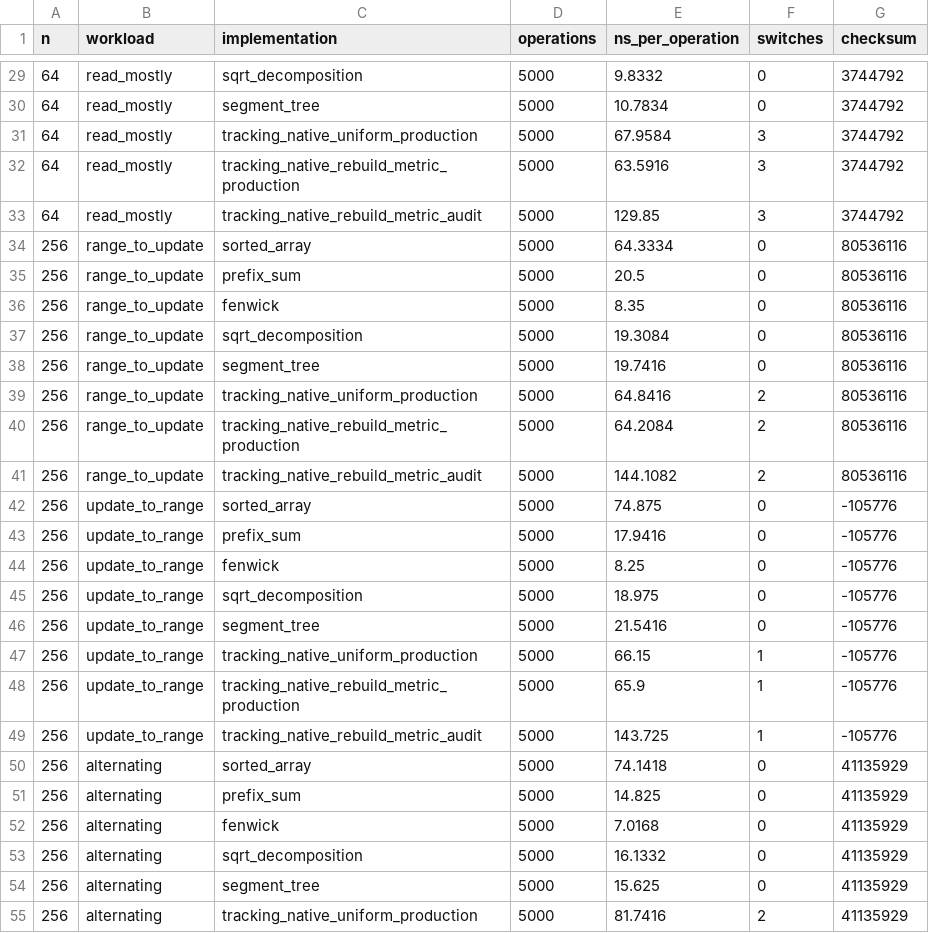
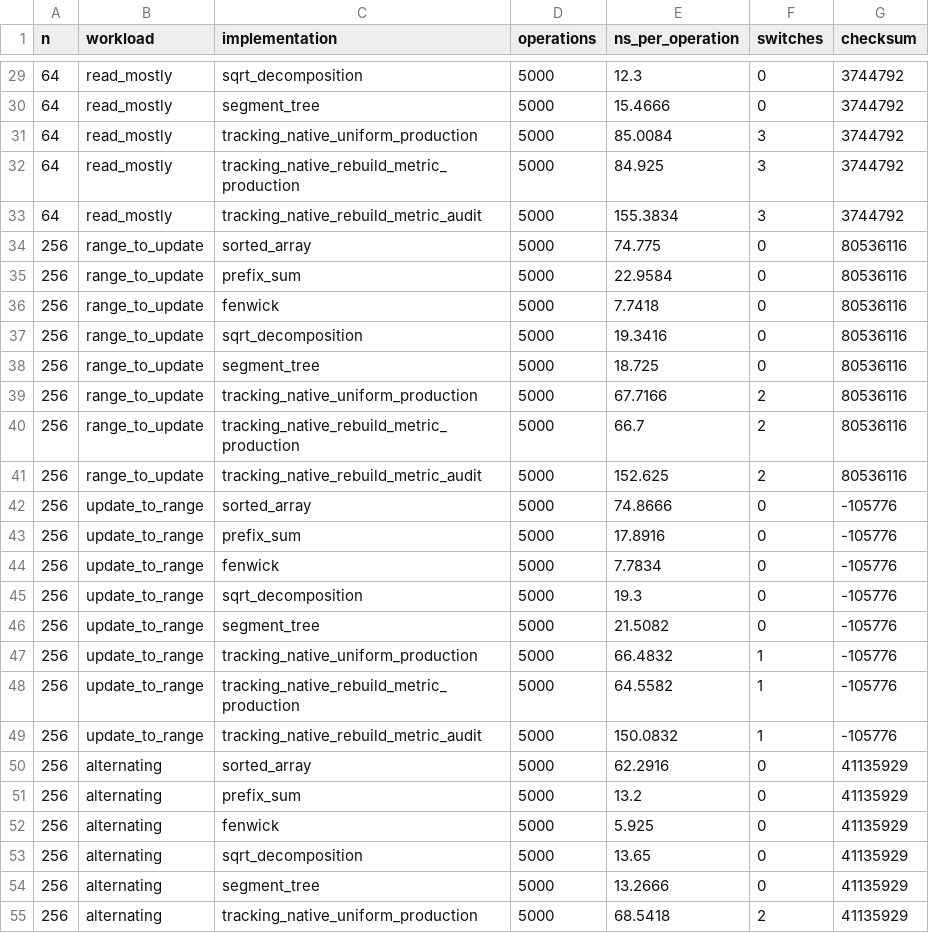
Before and after one commit to nazkari86-lab/certigap-toolkit, a CSV file: results/tracking_autoindex_native_runtime.csv, drawn as a sheet; only a part is shown, gaps mark what is left out; the diff covers the shown part only.

```diff
--- a/results/tracking_autoindex_native_runtime.csv
+++ b/results/tracking_autoindex_native_runtime.csv
@@ -29,27 +29,27 @@ n,workload,implementation,operations,ns_per_operation,switches,checksum
-64,read_mostly,sqrt_decomposition,5000,9.8332,0,3744792
-64,read_mostly,segment_tree,5000,10.7834,0,3744792
-64,read_mostly,tracking_native_uniform_production,5000,67.9584,3,3744792
-64,read_mostly,tracking_native_rebuild_metric_production,5000,63.5916,3,3744792
-64,read_mostly,tracking_native_rebuild_metric_audit,5000,129.85,3,3744792
-256,range_to_update,sorted_array,5000,64.3334,0,80536116
-256,range_to_update,prefix_sum,5000,20.5,0,80536116
-256,range_to_update,fenwick,5000,8.35,0,80536116
-256,range_to_update,sqrt_decomposition,5000,19.3084,0,80536116
-256,range_to_update,segment_tree,5000,19.7416,0,80536116
-256,range_to_update,tracking_native_uniform_production,5000,64.8416,2,80536116
-256,range_to_update,tracking_native_rebuild_metric_production,5000,64.2084,2,80536116
-256,range_to_update,tracking_native_rebuild_metric_audit,5000,144.1082,2,80536116
-256,update_to_range,sorted_array,5000,74.875,0,-105776
-256,update_to_range,prefix_sum,5000,17.9416,0,-105776
-256,update_to_range,fenwick,5000,8.25,0,-105776
-256,update_to_range,sqrt_decomposition,5000,18.975,0,-105776
-256,update_to_range,segment_tree,5000,21.5416,0,-105776
-256,update_to_range,tracking_native_uniform_production,5000,66.15,1,-105776
-256,update_to_range,tracking_native_rebuild_metric_production,5000,65.9,1,-105776
-256,update_to_range,tracking_native_rebuild_metric_audit,5000,143.725,1,-105776
-256,alternating,sorted_array,5000,74.1418,0,41135929
-256,alternating,prefix_sum,5000,14.825,0,41135929
-256,alternating,fenwick,5000,7.0168,0,41135929
-256,alternating,sqrt_decomposition,5000,16.1332,0,41135929
-256,alternating,segment_tree,5000,15.625,0,41135929
-256,alternating,tracking_native_uniform_production,5000,81.7416,2,41135929
+64,read_mostly,sqrt_decomposition,5000,12.3,0,3744792
+64,read_mostly,segment_tree,5000,15.4666,0,3744792
+64,read_mostly,tracking_native_uniform_production,5000,85.0084,3,3744792
+64,read_mostly,tracking_native_rebuild_metric_production,5000,84.925,3,3744792
+64,read_mostly,tracking_native_rebuild_metric_audit,5000,155.3834,3,3744792
+256,range_to_update,sorted_array,5000,74.775,0,80536116
+256,range_to_update,prefix_sum,5000,22.9584,0,80536116
+256,range_to_update,fenwick,5000,7.7418,0,80536116
+256,range_to_update,sqrt_decomposition,5000,19.3416,0,80536116
+256,range_to_update,segment_tree,5000,18.725,0,80536116
+256,range_to_update,tracking_native_uniform_production,5000,67.7166,2,80536116
+256,range_to_update,tracking_native_rebuild_metric_production,5000,66.7,2,80536116
+256,range_to_update,tracking_native_rebuild_metric_audit,5000,152.625,2,80536116
+256,update_to_range,sorted_array,5000,74.8666,0,-105776
+256,update_to_range,prefix_sum,5000,17.8916,0,-105776
+256,update_to_range,fenwick,5000,7.7834,0,-105776
+256,update_to_range,sqrt_decomposition,5000,19.3,0,-105776
+256,update_to_range,segment_tree,5000,21.5082,0,-105776
+256,update_to_range,tracking_native_uniform_production,5000,66.4832,1,-105776
+256,update_to_range,tracking_native_rebuild_metric_production,5000,64.5582,1,-105776
+256,update_to_range,tracking_native_rebuild_metric_audit,5000,150.0832,1,-105776
+256,alternating,sorted_array,5000,62.2916,0,41135929
+256,alternating,prefix_sum,5000,13.2,0,41135929
+256,alternating,fenwick,5000,5.925,0,41135929
+256,alternating,sqrt_decomposition,5000,13.65,0,41135929
+256,alternating,segment_tree,5000,13.2666,0,41135929
+256,alternating,tracking_native_uniform_production,5000,68.5418,2,41135929
```
Also changed, not shown: 81 edited cells elsewhere in this file, results/tracking_autoindex_fast_runtime.csv, 24 other files.
